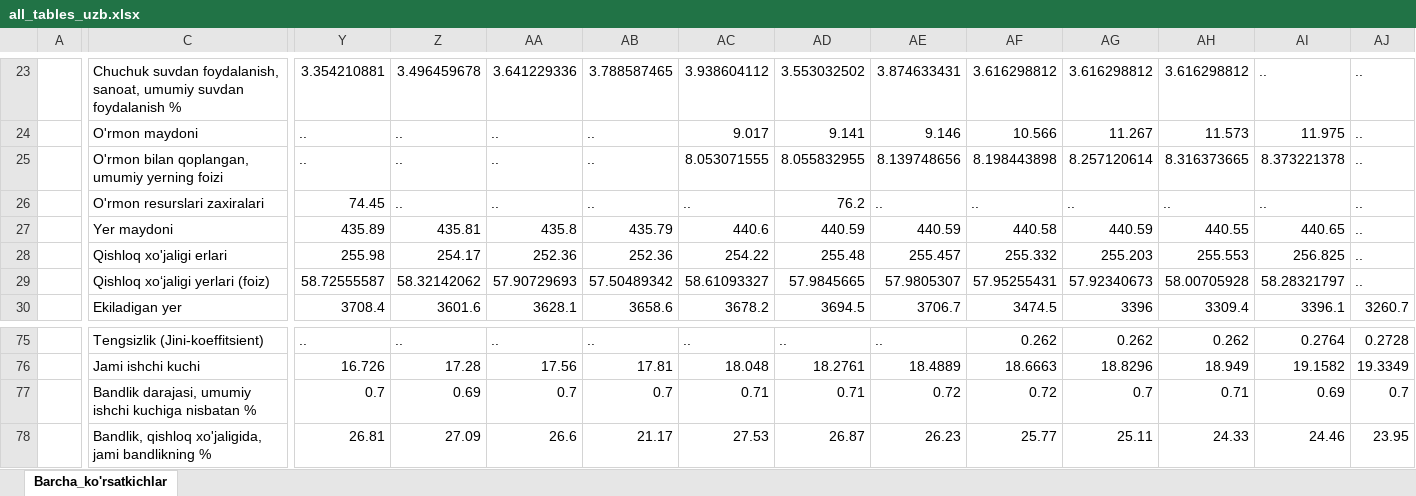
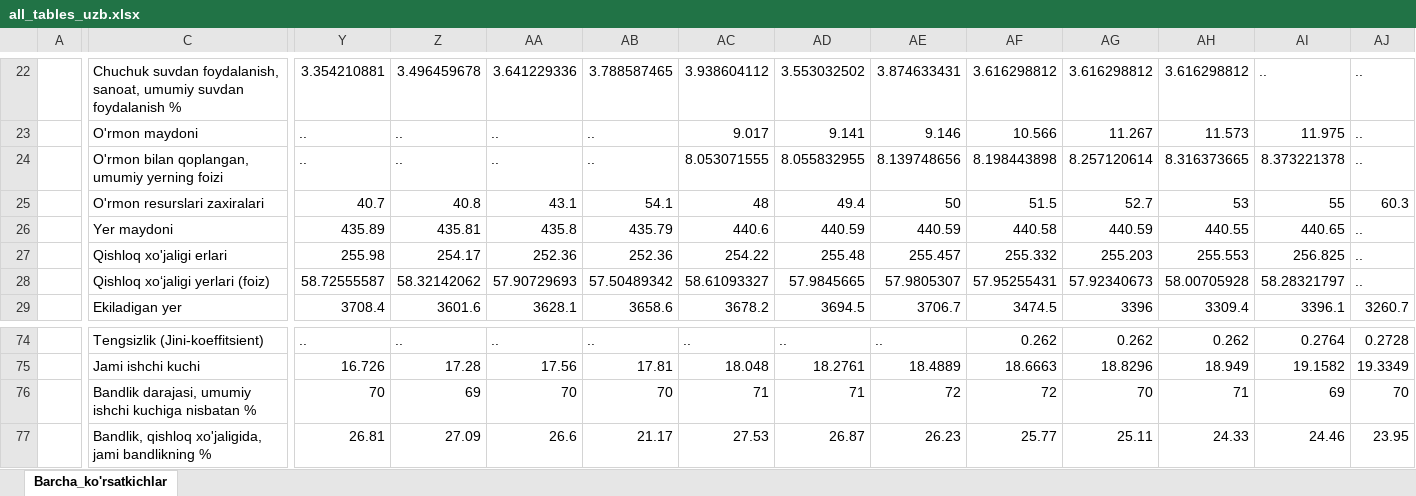
Before and after one commit to wiut00012938/OECD_GGI_Platform, an Excel workbook: public/data/all_tables_uzb.xlsx, sheet Barcha_ko'rsatkichlar, drawn as a sheet; only a part is shown, gaps mark what is left out; values as stored, in another font and other column widths than the file's, no cell formats; addresses are those after the commit; the diff covers the shown part only; the diff names each change by its address in the sheet, - before the commit and + after, or states it on an @@ line.

```diff
--- a/public/data/all_tables_uzb.xlsx (sheet Barcha_ko'rsatkichlar)
+++ b/public/data/all_tables_uzb.xlsx (sheet Barcha_ko'rsatkichlar)
-Y25: 74.45
+Y25: 40.7
-Z25: ..
+Z25: 40.8
-AA25: ..
+AA25: 43.1
-AB25: ..
+AB25: 54.1
-AC25: ..
+AC25: 48
-AD25: 76.2
+AD25: 49.4
-AE25: ..
+AE25: 50
-AF25: ..
+AF25: 51.5
-AG25: ..
+AG25: 52.7
-AH25: ..
+AH25: 53
-AI25: ..
+AI25: 55
-AJ25: ..
+AJ25: 60.3
-Y76: 0.7
+Y76: 70
-Z76: 0.69
+Z76: 69
-AA76: 0.7
+AA76: 70
-AB76: 0.7
+AB76: 70
-AC76: 0.71
+AC76: 71
-AD76: 0.71
+AD76: 71
-AE76: 0.72
+AE76: 72
-AF76: 0.72
+AF76: 72
-AG76: 0.7
+AG76: 70
-AH76: 0.71
+AH76: 71
-AI76: 0.69
+AI76: 69
-AJ76: 0.7
+AJ76: 70
```
Also changed, not shown: 1 removed row, 68 edited cells and merged cells elsewhere in this sheet, cell formats, public/data/all_tables_rus.xlsx, public/data/tables-all.xlsx, 19 other files.
